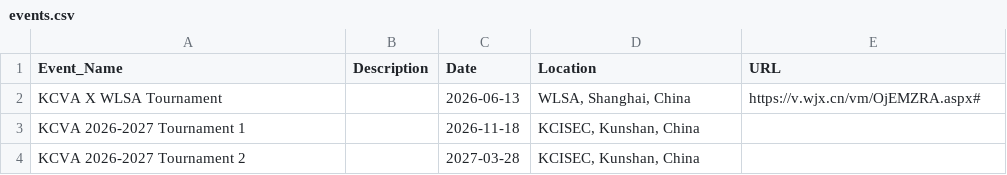
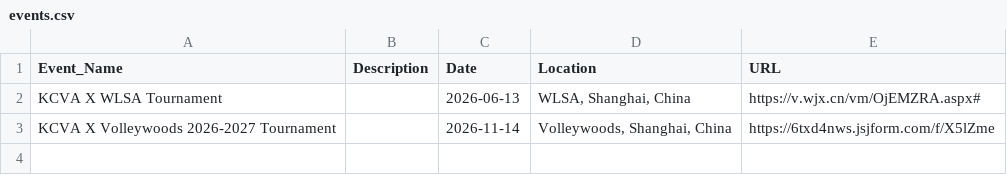
Before and after one commit to KCIS-KCVA/Pages, a CSV file: assets/data/events.csv, drawn as a sheet; removed rows and columns are numbered as before the commit, all else as after; the diff names each change by its address in the sheet, - before the commit and + after, or states it on an @@ line.

```diff
--- a/assets/data/events.csv
+++ b/assets/data/events.csv
-row 3: KCVA 2026-2027 Tournament 1 |  | 2026-11-18 | KCISEC, Kunshan, China
-row 4: KCVA 2026-2027 Tournament 2 |  | 2027-03-28 | KCISEC, Kunshan, China
+row 3: KCVA X Volleywoods 2026-2027 Tournament |  | 2026-11-14 | Volleywoods, Shanghai, China | https://6txd4nws.jsjform.com/f/X5lZme
```
Also changed, not shown: 2 other files.
